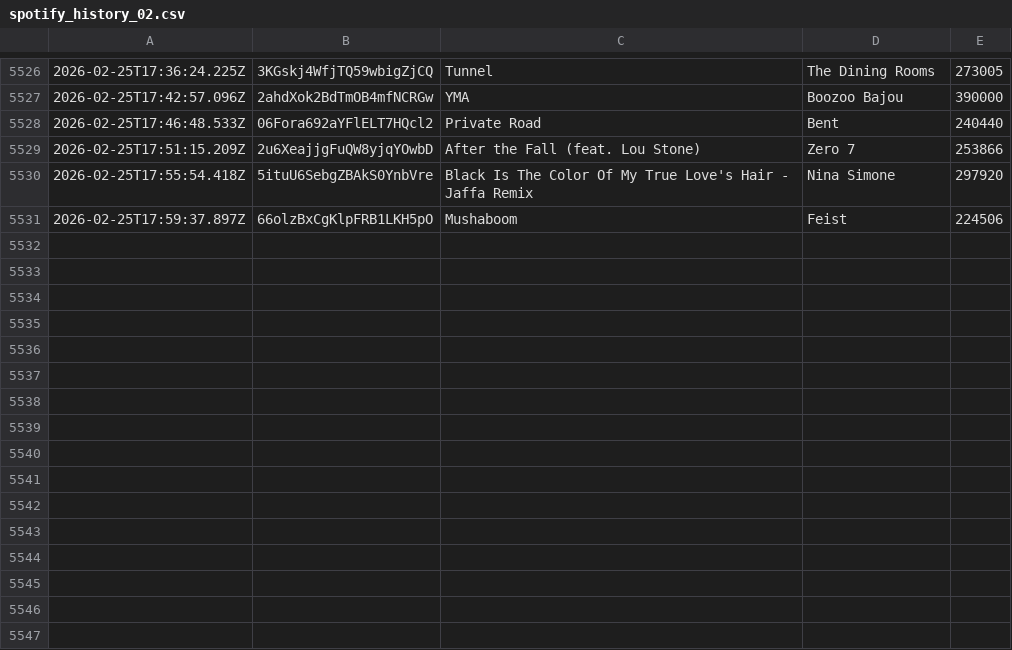
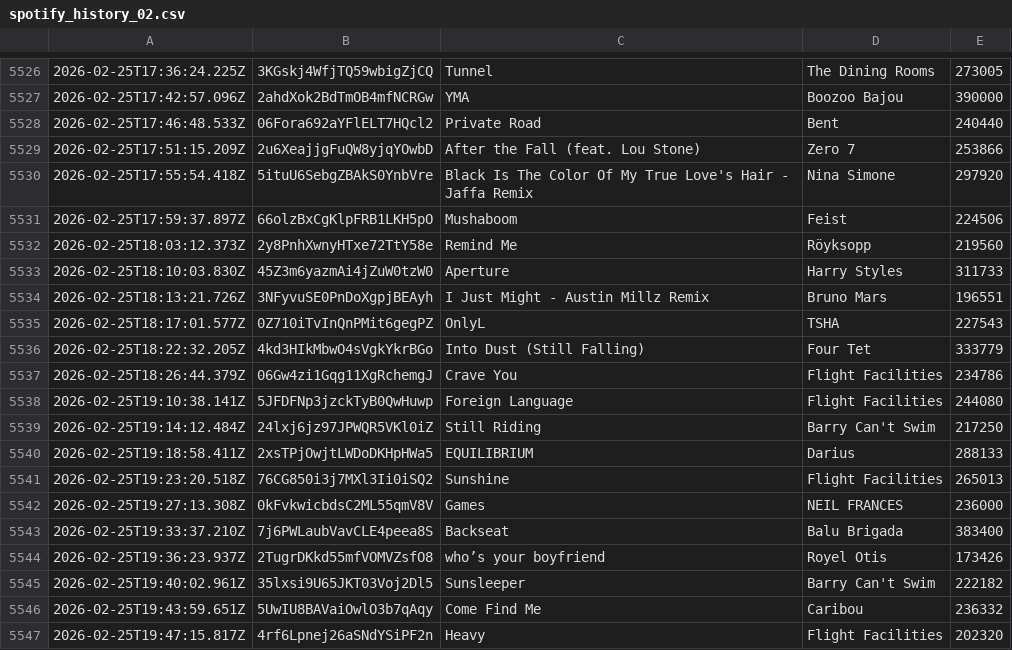
Before and after one commit to katemcgraw0/spotify-data-tracker, a CSV file: spotify_history_02.csv, drawn as a sheet; only a part is shown, gaps mark what is left out; the diff names each change by its address in the sheet, - before the commit and + after, or states it on an @@ line.

```diff
--- a/spotify_history_02.csv
+++ b/spotify_history_02.csv
+row 5532: 2026-02-25T18:03:12.373Z | 2y8PnhXwnyHTxe72TtY58e | Remind Me | Röyksopp | 219560
+row 5533: 2026-02-25T18:10:03.830Z | 45Z3m6yazmAi4jZuW0tzW0 | Aperture | Harry Styles | 311733
+row 5534: 2026-02-25T18:13:21.726Z | 3NFyvuSE0PnDoXgpjBEAyh | I Just Might - Austin Millz Remix | Bruno Mars | 196551
+row 5535: 2026-02-25T18:17:01.577Z | 0Z710iTvInQnPMit6gegPZ | OnlyL | TSHA | 227543
+row 5536: 2026-02-25T18:22:32.205Z | 4kd3HIkMbwO4sVgkYkrBGo | Into Dust (Still Falling) | Four Tet | 333779
+row 5537: 2026-02-25T18:26:44.379Z | 06Gw4zi1Gqg11XgRchemgJ | Crave You | Flight Facilities | 234786
+row 5538: 2026-02-25T19:10:38.141Z | 5JFDFNp3jzckTyB0QwHuwp | Foreign Language | Flight Facilities | 244080
+row 5539: 2026-02-25T19:14:12.484Z | 24lxj6jz97JPWQR5VKl0iZ | Still Riding | Barry Can't Swim | 217250
+row 5540: 2026-02-25T19:18:58.411Z | 2xsTPjOwjtLWDoDKHpHWa5 | EQUILIBRIUM | Darius | 288133
+row 5541: 2026-02-25T19:23:20.518Z | 76CG850i3j7MXl3Ii0iSQ2 | Sunshine | Flight Facilities | 265013
+row 5542: 2026-02-25T19:27:13.308Z | 0kFvkwicbdsC2ML55qmV8V | Games | NEIL FRANCES | 236000
+row 5543: 2026-02-25T19:33:37.210Z | 7j6PWLaubVavCLE4peea8S | Backseat | Balu Brigada | 383400
+row 5544: 2026-02-25T19:36:23.937Z | 2TugrDKkd55mfVOMVZsfO8 | who’s your boyfriend | Royel Otis | 173426
+row 5545: 2026-02-25T19:40:02.961Z | 35lxsi9U65JKT03Voj2Dl5 | Sunsleeper | Barry Can't Swim | 222182
+row 5546: 2026-02-25T19:43:59.651Z | 5UwIU8BAVaiOwlO3b7qAqy | Come Find Me | Caribou | 236332
+row 5547: 2026-02-25T19:47:15.817Z | 4rf6Lpnej26aSNdYSiPF2n | Heavy | Flight Facilities | 202320
```
